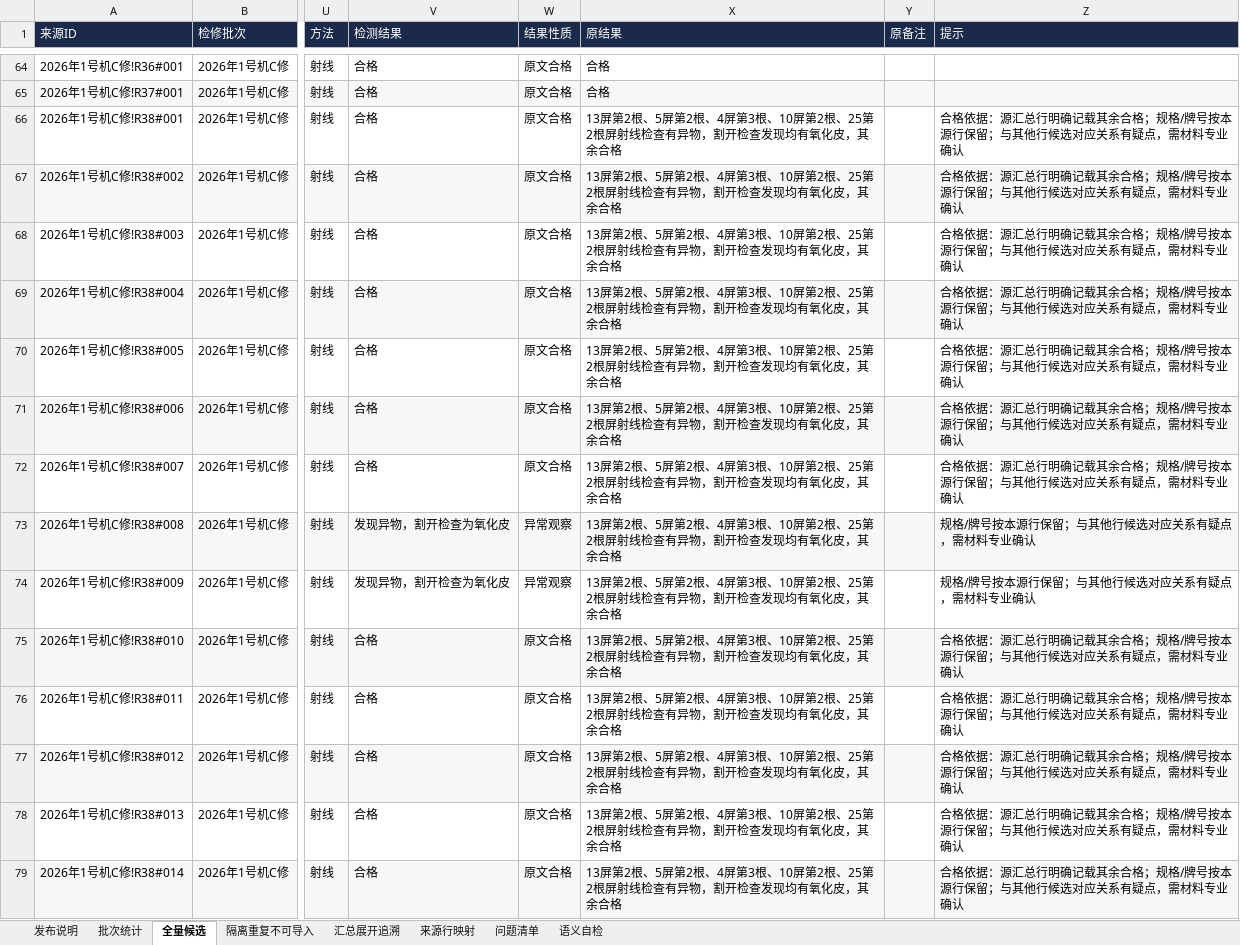
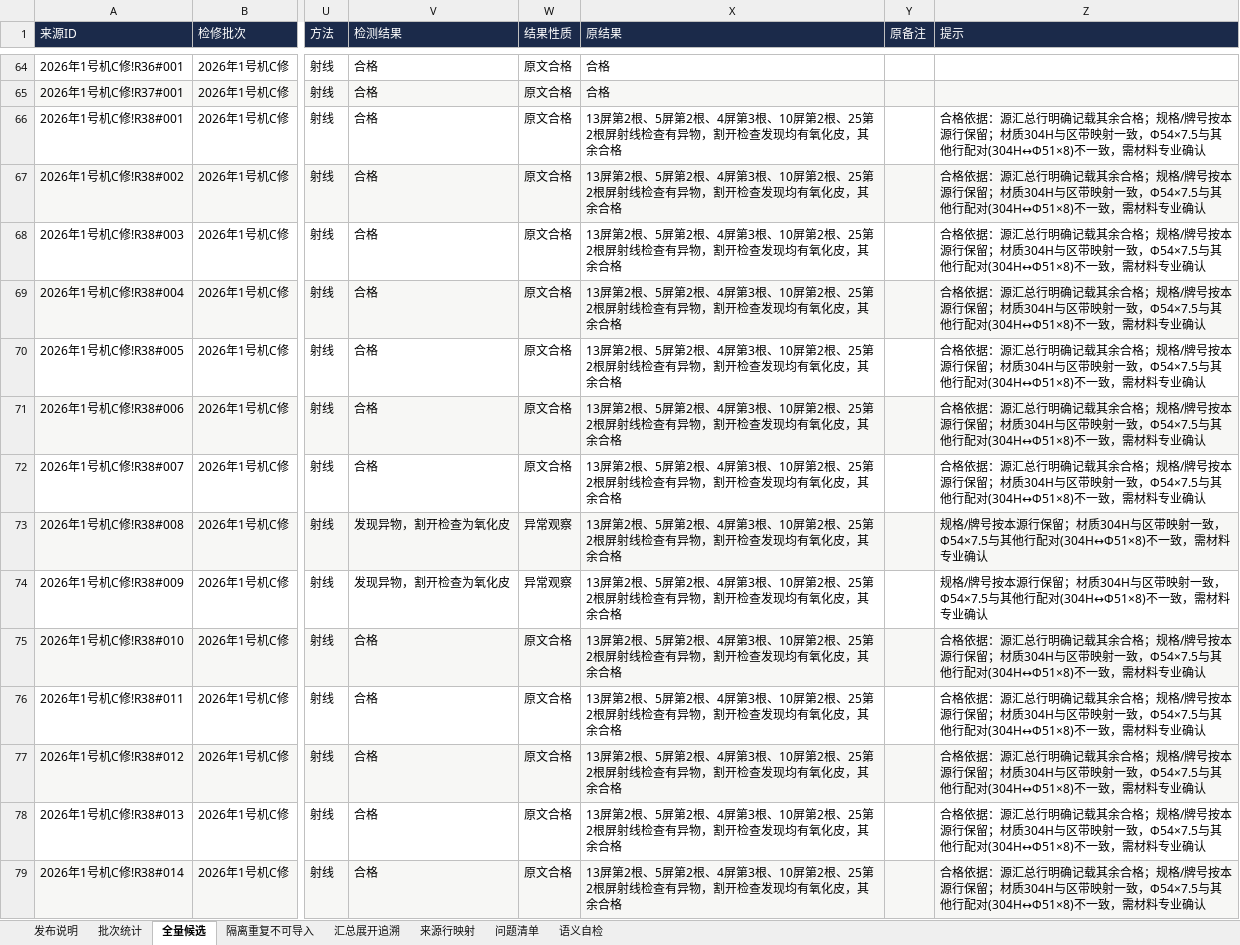
Before and after one commit to xiaolong2438/BOILER-TUBE-LIFECYCLE-MANAGEMENT-SYSTEM, an Excel workbook: data-cleaning/verified/数据清洗审计.xlsx, sheet 全量候选, drawn as a sheet; only a part is shown, gaps mark what is left out; values as stored, in another font and other column widths than the file's, no borders; the diff covers the shown part only; the diff names each change by its address in the sheet, - before the commit and + after, or states it on an @@ line.

```diff
--- a/data-cleaning/verified/数据清洗审计.xlsx (sheet 全量候选)
+++ b/data-cleaning/verified/数据清洗审计.xlsx (sheet 全量候选)
-Z66:Z72 (提示): …行保留；与其他行候选对应关系有疑点，需材料…
+Z66:Z72 (提示): …行保留；材质304H与区带映射一致，Φ54×7.5与其他行配对(304H↔Φ51×8)不一致，需材料…
-Z73:Z74 (提示): …行保留；与其他行候选对应关系有疑点，需材料…
+Z73:Z74 (提示): …行保留；材质304H与区带映射一致，Φ54×7.5与其他行配对(304H↔Φ51×8)不一致，需材料…
-Z75:Z79 (提示): …行保留；与其他行候选对应关系有疑点，需材料…
+Z75:Z79 (提示): …行保留；材质304H与区带映射一致，Φ54×7.5与其他行配对(304H↔Φ51×8)不一致，需材料…
```
Also changed, not shown: 610 edited cells elsewhere in this sheet, sheet 汇总展开追溯, sheet 问题清单, sheet 发布说明, data-cleaning/verified/增量_2026年1号机C修_汇总展开91.xlsx, data-cleaning/verified/导入_2021年2号机A修.xlsx, 14 other files.
